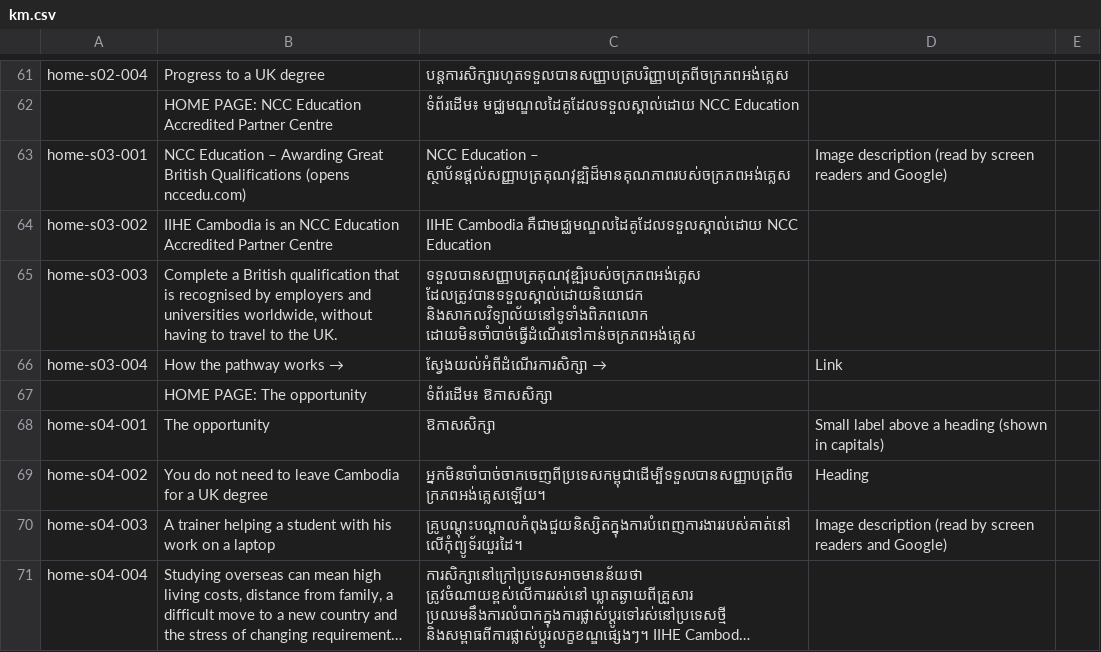
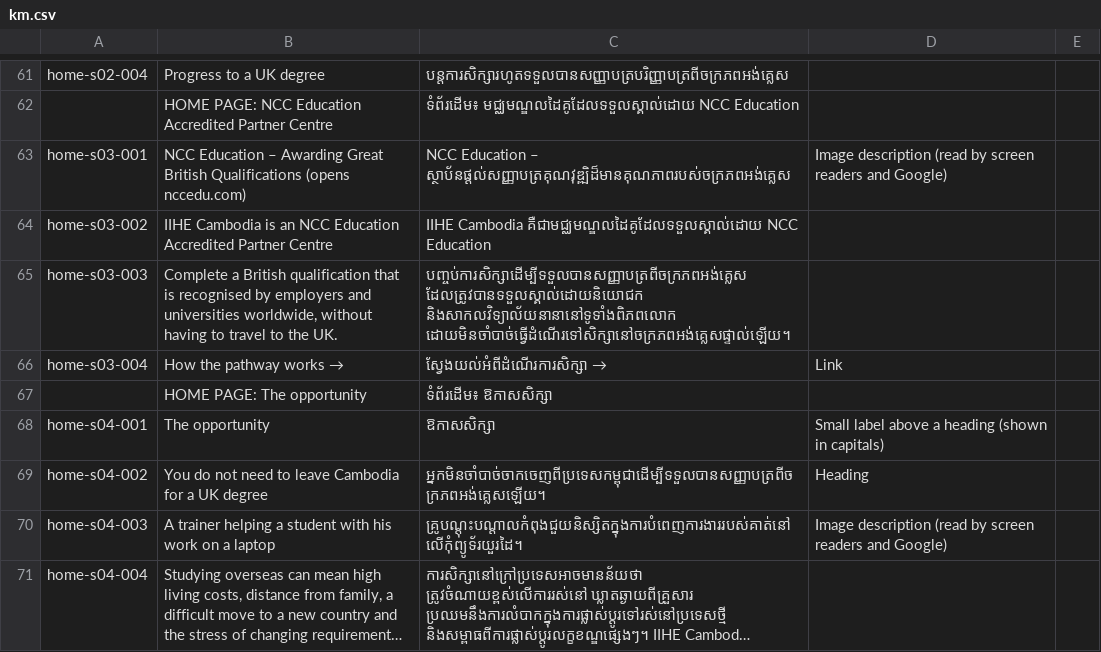
Before and after one commit to iihec/iihe-website, a CSV file: i18n/km.csv, drawn as a sheet; only a part is shown, gaps mark what is left out; long unchanged cells end in …; the diff covers the shown part only.

```diff
--- a/i18n/km.csv
+++ b/i18n/km.csv
@@ -64,3 +64,3 @@ home-s03-001,NCC Education – Awarding Great British Qualifications (opens ncce
 home-s03-002,IIHE Cambodia is an NCC Education Accredited Partner Centre,IIHE Cambodia គឺជាមជ្ឈមណ្ឌលដៃគូដែលទទួលស្គាល់ដោយ NCC Education,,
-home-s03-003,"Complete a British qualification that is recognised by employers and universities worldwide, without having to travel to the UK.",ទទួលបានសញ្ញាបត្រគុណវុឌ្ឍិរបស់ចក្រភពអង់គ្លេស ដែលត្រូវបានទទួលស្គាល់ដោយនិយោជក និងសាកលវិទ្យាល័យនៅទូទាំងពិភពលោក ដោយមិនចាំបាច់ធ្វើដំណើរទៅកាន់ចក្រភពអង់គ្លេស,,
+home-s03-003,"Complete a British qualification that is recognised by employers and universities worldwide, without having to travel to the UK.",បញ្ចប់ការសិក្សាដើម្បីទទួលបានសញ្ញាបត្រពីចក្រភពអង់គ្លេស ដែលត្រូវបានទទួលស្គាល់ដោយនិយោជក និងសាកលវិទ្យាល័យនានានៅទូទាំងពិភពលោក ដោយមិនចាំបាច់ធ្វើដំណើរទៅសិក្សានៅចក្រភពអង់គ្លេសផ្ទាល់ឡើយ។,,
 home-s03-004,How the pathway works →,ស្វែងយល់អំពីដំណើរការសិក្សា →,Link,
```
Also changed, not shown: 475 added rows and 25 edited cells elsewhere in this file.
